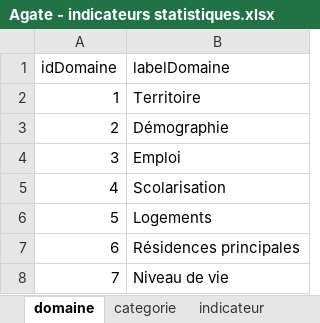
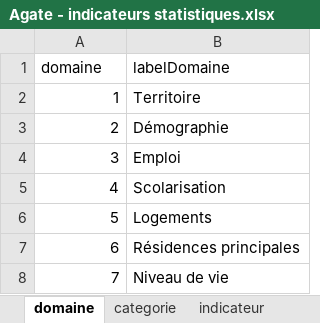
Before and after one commit to NKempf/Agate, an Excel workbook: Data/Liste indicateurs statistiques/Agate - indicateurs statistiques.xlsx, sheet domaine, drawn as a sheet; values as stored, in another font and other column widths than the file's, no borders; the diff names each change by its address in the sheet, - before the commit and + after, or states it on an @@ line.

```diff
--- a/Data/Liste indicateurs statistiques/Agate - indicateurs statistiques.xlsx (sheet domaine)
+++ b/Data/Liste indicateurs statistiques/Agate - indicateurs statistiques.xlsx (sheet domaine)
-A1: idDomaine
+A1: domaine
```
Also changed, not shown: sheet indicateur, sheet categorie, 7 other files.
